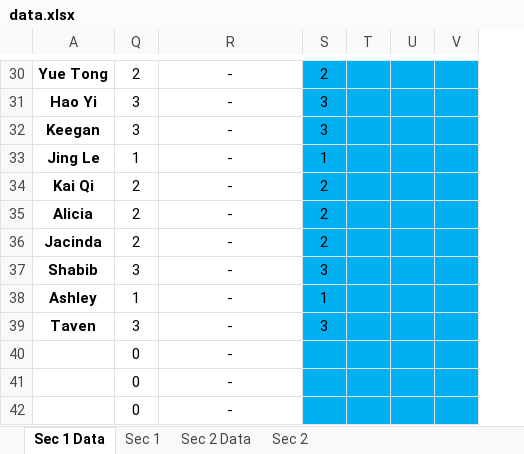
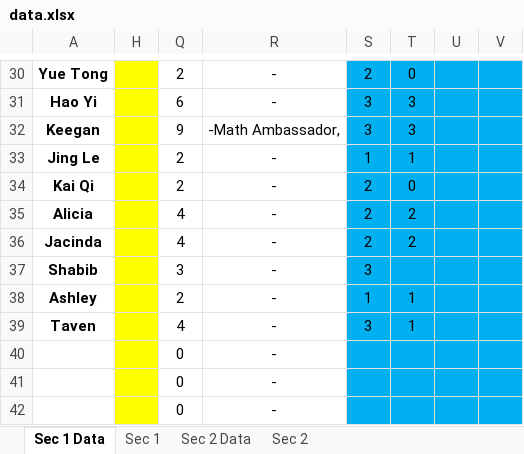
Before and after one commit to wenjunthenwj/wenjunthenwj.github.io, an Excel workbook: docs/data.xlsx, sheet Sec 1 Data, drawn as a sheet; only a part is shown, gaps mark what is left out; values as stored, in another font and other column widths than the file's, no borders; removed rows and columns are numbered as before the commit, all else as after; the diff covers the shown part only; the diff names each change by its address in the sheet, - before the commit and + after, or states it on an @@ line.

```diff
--- a/docs/data.xlsx (sheet Sec 1 Data)
+++ b/docs/data.xlsx (sheet Sec 1 Data)
@@ column H unhidden, empty @@
-column T, empty
+column T, rows 30-39: 0 | 3 | 3 | 1 | 0 | 2 | 2 |  | 1 | 1
-Q31: 3
+Q31: 6
-Q32: 3
+Q32: 9
-R32: -
+R32: -Math Ambassador,
-Q33: 1
+Q33: 2
-Q35:Q36: 2
+Q35:Q36: 4
-Q38: 1
+Q38: 2
-Q39: 3
+Q39: 4
```
Also changed, not shown: 25 edited cells elsewhere in this sheet, sheet Sec 2 Data, sheet Sec 2, sheet Sec 1, formulas that keep their value.
